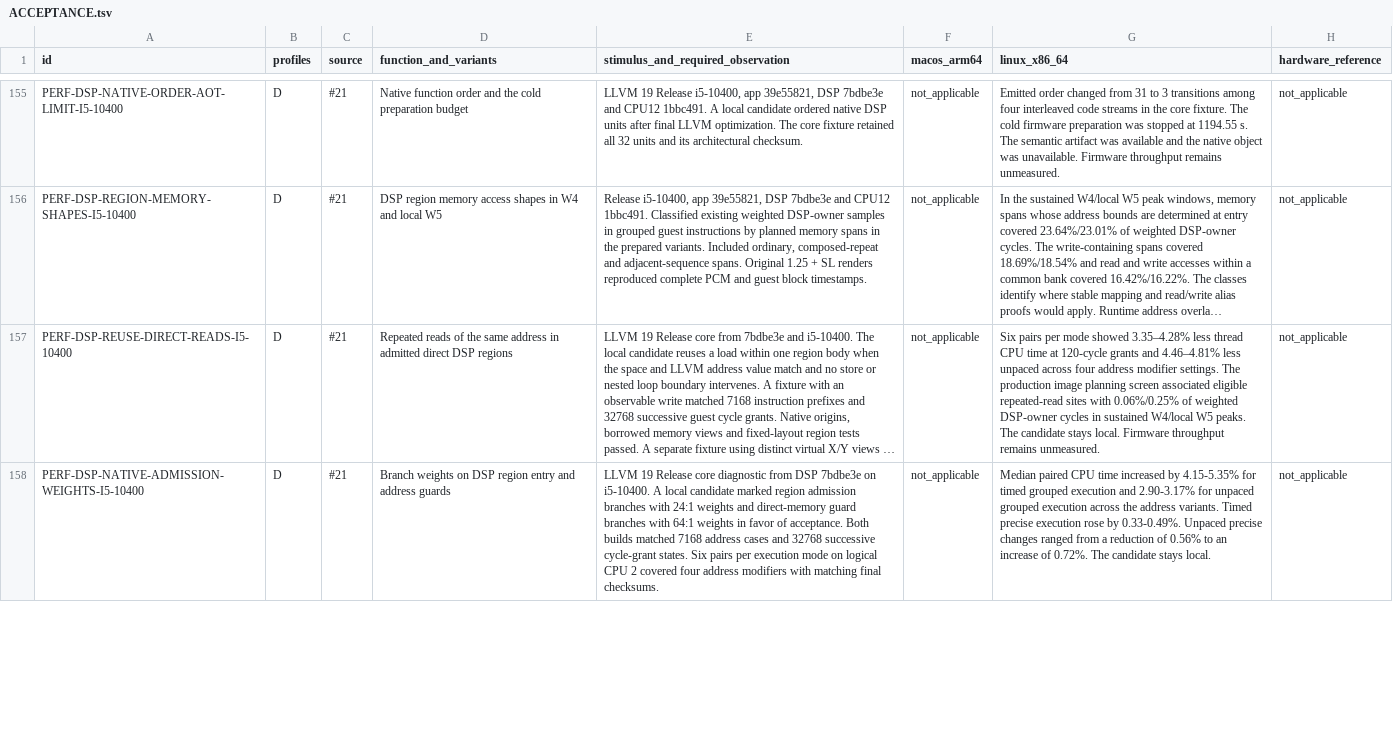
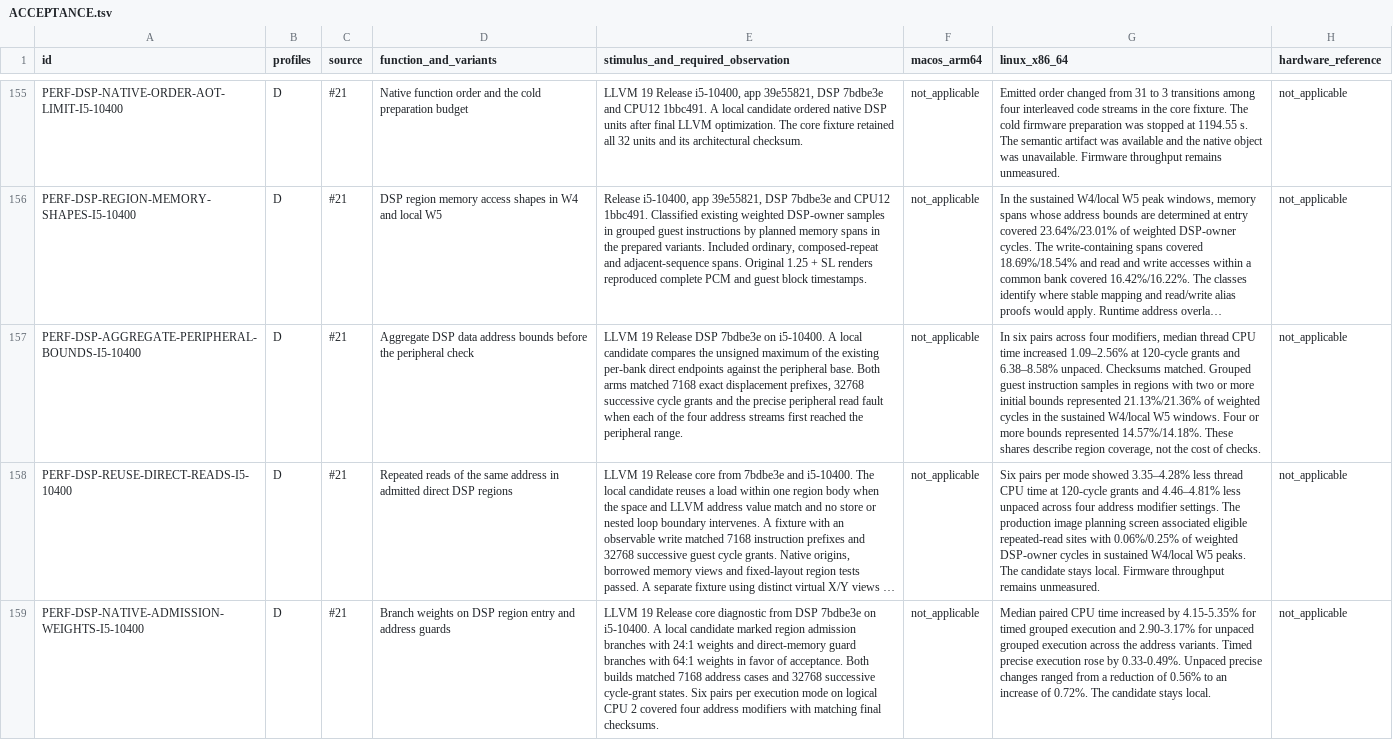
Before and after one commit to Weichwolf/blofeld-emu, a TSV file: ACCEPTANCE.tsv, drawn as a sheet; only a part is shown, gaps mark what is left out; long unchanged cells end in …; the diff covers the shown part only; the diff names each change by its address in the sheet, - before the commit and + after, or states it on an @@ line.

Commit message:
Record DSP peripheral bounds and flag preparation cutoff

```diff
--- a/ACCEPTANCE.tsv
+++ b/ACCEPTANCE.tsv
+row 157: PERF-DSP-AGGREGATE-PERIPHERAL-BOUNDS-I5-10400 | D | #21 | Aggregate DSP data address bounds before the peripheral check | LLVM 19 Release DSP 7bdbe3e on i5-10400. A local candidate compares the unsigned maximum of the existing per-bank direct endpoints against the peripheral base. Both arms matched 7168 exact displacement prefixes, 32768 successive cycle grants and the precise peripheral read fault when each of the four address streams first reached the peripheral range. | not_applicable | In six pairs across four modifiers, median thread CPU time increased 1.09–2.56% at 120-cycle grants and 6.38–8.58% unpaced. Checksums matched. Grouped guest instruction samples in regions with two or more initial bounds represented 21.13%/21.36% of weighted cycles in the sustained W4/local W5 windows. Four or more bounds represented 14.57%/14.18%. These shares describe region coverage, not the cost of checks. | not_applicable
```
Also changed, not shown: 1 edited cell elsewhere in this file.
